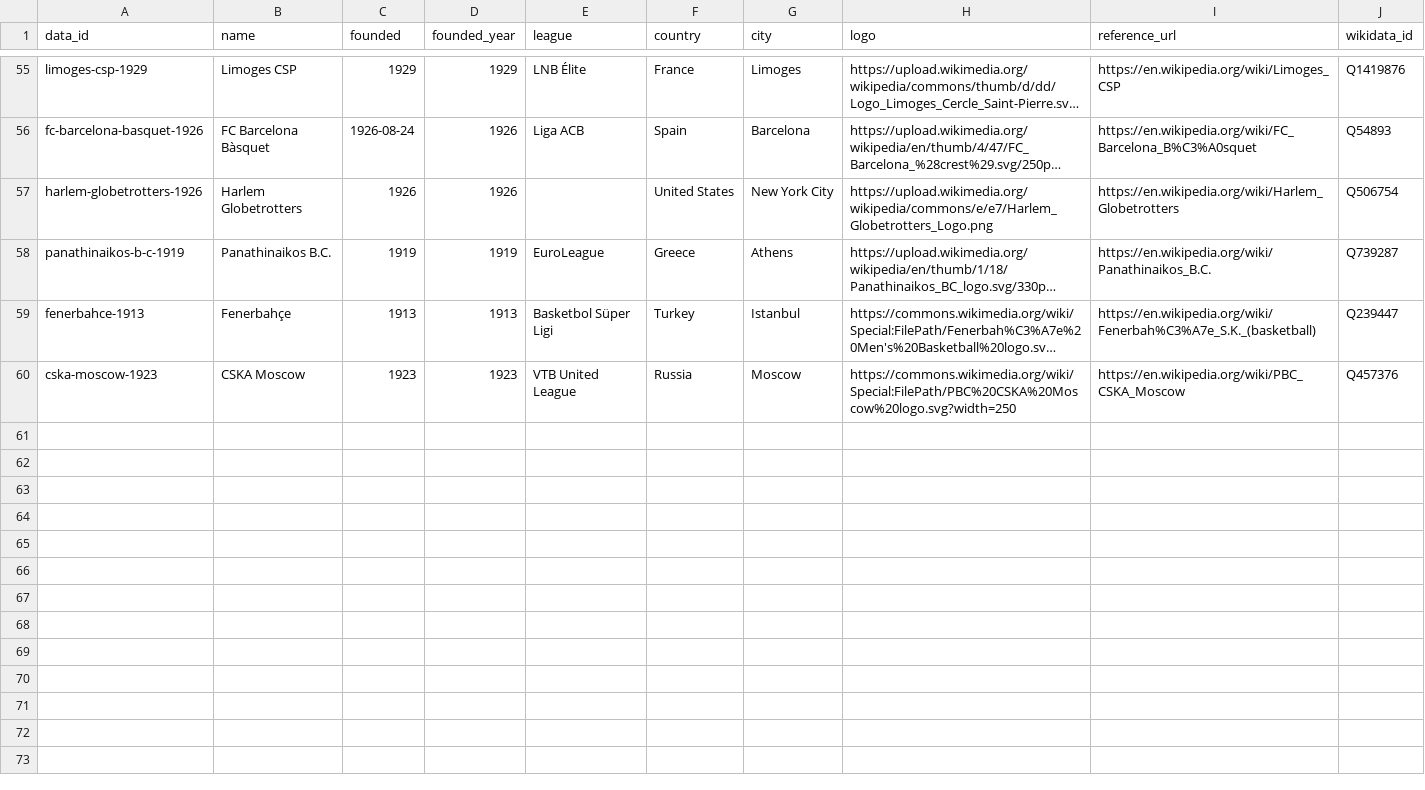
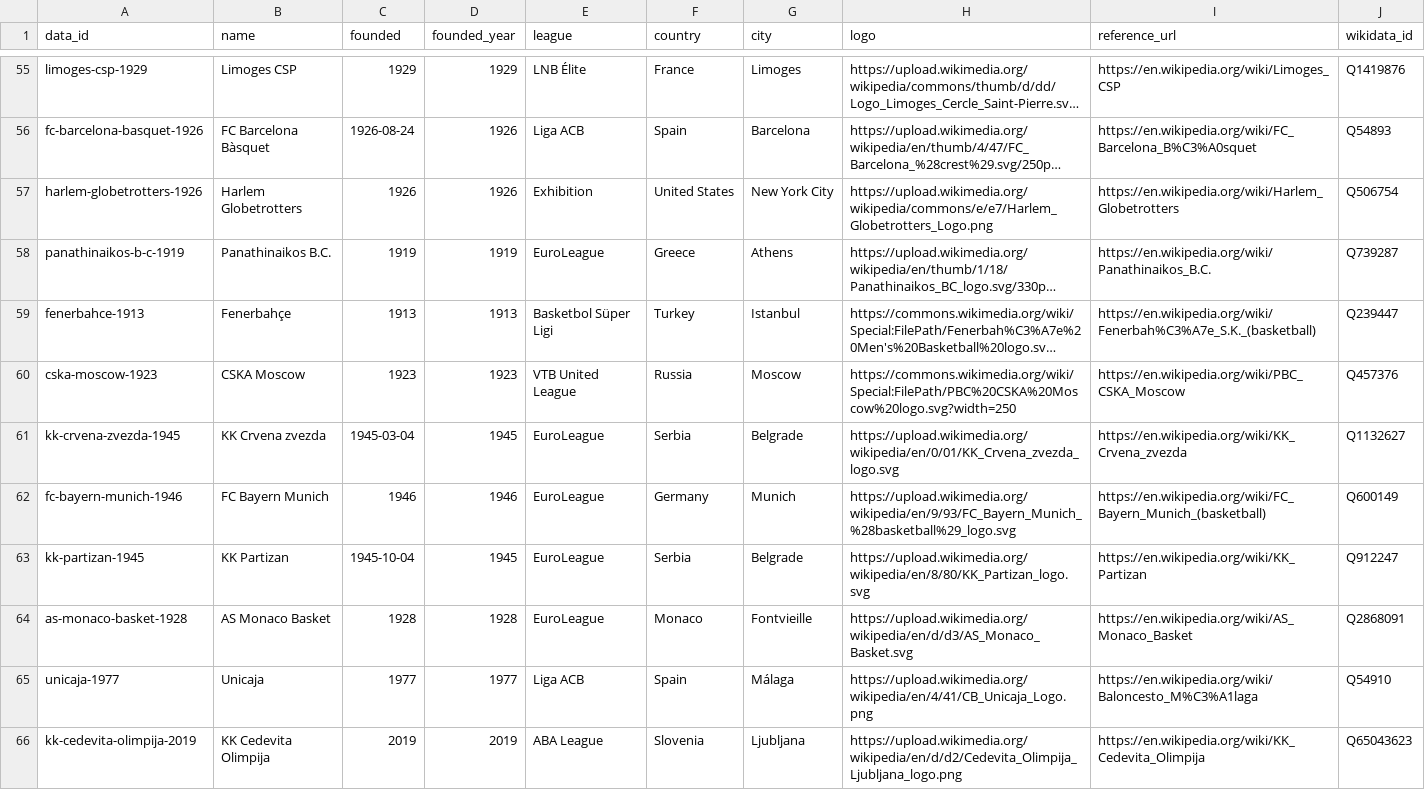
Before and after one commit to 0xShady/vetustas-archiva, a CSV file: datasets/basketball-clubs.csv, drawn as a sheet; only a part is shown, gaps mark what is left out; long unchanged cells end in …; the diff covers the shown part only; the diff names each change by its address in the sheet, - before the commit and + after, or states it on an @@ line.

Commit message:
feat(basketball-clubs): fix founding data and add EuroLeague clubs
- correct founded years and reference URLs where rows pointed at the
  women's team (Virtus Bologna 2019 -> 1927, Saski Baskonia -> 1959)
- fill missing league field (Lega Basket Serie A, Exhibition, ...)
- add 16 clubs (KK Crvena zvezda, FC Bayern Munich, KK Partizan,
  AS Monaco, ...)

```diff
--- a/datasets/basketball-clubs.csv
+++ b/datasets/basketball-clubs.csv
-E57 (league): (empty)
+E57 (league): Exhibition
+row 61: kk-crvena-zvezda-1945 | KK Crvena zvezda | 1945-03-04 | 1945 | EuroLeague | Serbia | Belgrade | https://upload.wikimedia.org/wikipedia/en/0/01/KK_Crvena_zvezda_logo.svg | https://en.wikipedia.org/wiki/KK_Crvena_zvezda | Q1132627
+row 62: fc-bayern-munich-1946 | FC Bayern Munich | 1946 | 1946 | EuroLeague | Germany | Munich | https://upload.wikimedia.org/wikipedia/en/9/93/FC_Bayern_Munich_%28basketball%29_logo.svg | https://en.wikipedia.org/wiki/FC_Bayern_Munich_(basketball) | Q600149
+row 63: kk-partizan-1945 | KK Partizan | 1945-10-04 | 1945 | EuroLeague | Serbia | Belgrade | https://upload.wikimedia.org/wikipedia/en/8/80/KK_Partizan_logo.svg | https://en.wikipedia.org/wiki/KK_Partizan | Q912247
+row 64: as-monaco-basket-1928 | AS Monaco Basket | 1928 | 1928 | EuroLeague | Monaco | Fontvieille | https://upload.wikimedia.org/wikipedia/en/d/d3/AS_Monaco_Basket.svg | https://en.wikipedia.org/wiki/AS_Monaco_Basket | Q2868091
+row 65: unicaja-1977 | Unicaja | 1977 | 1977 | Liga ACB | Spain | Málaga | https://upload.wikimedia.org/wikipedia/en/4/41/CB_Unicaja_Logo.png | https://en.wikipedia.org/wiki/Baloncesto_M%C3%A1laga | Q54910
+row 66: kk-cedevita-olimpija-2019 | KK Cedevita Olimpija | 2019 | 2019 | ABA League | Slovenia | Ljubljana | https://upload.wikimedia.org/wikipedia/en/d/d2/Cedevita_Olimpija_Ljubljana_logo.png | https://en.wikipedia.org/wiki/KK_Cedevita_Olimpija | Q65043623
```
Also changed, not shown: 10 added rows and 7 edited cells elsewhere in this file.
